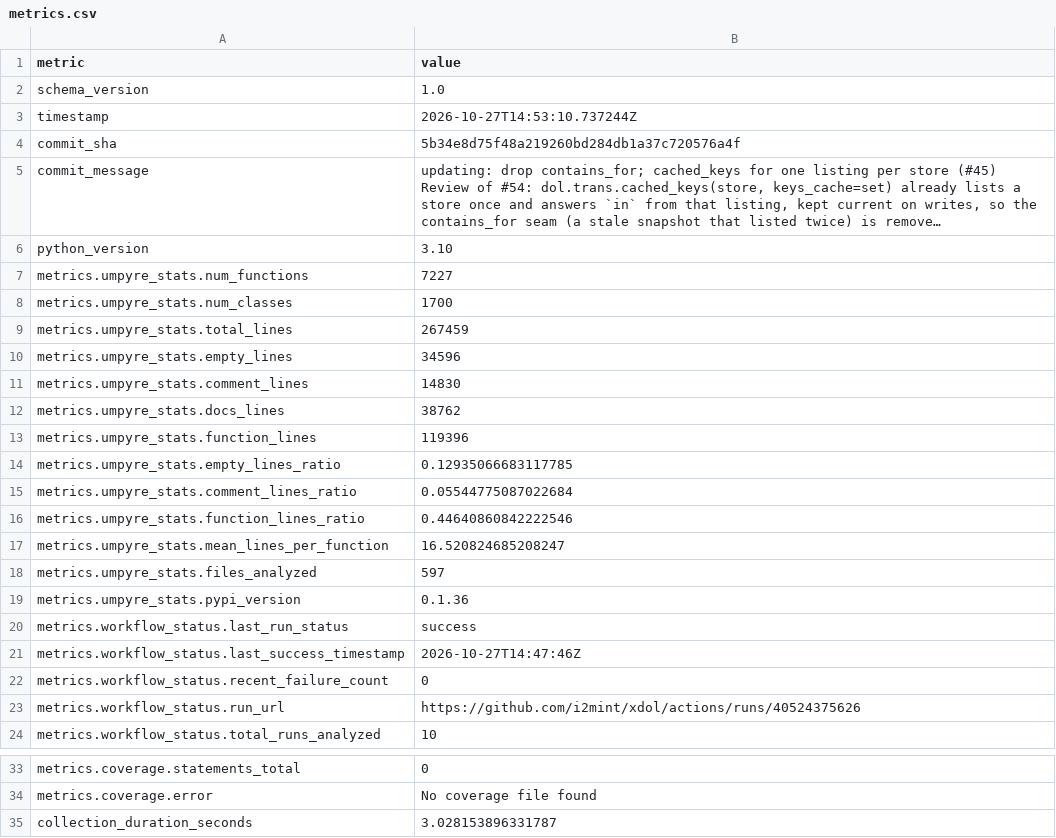
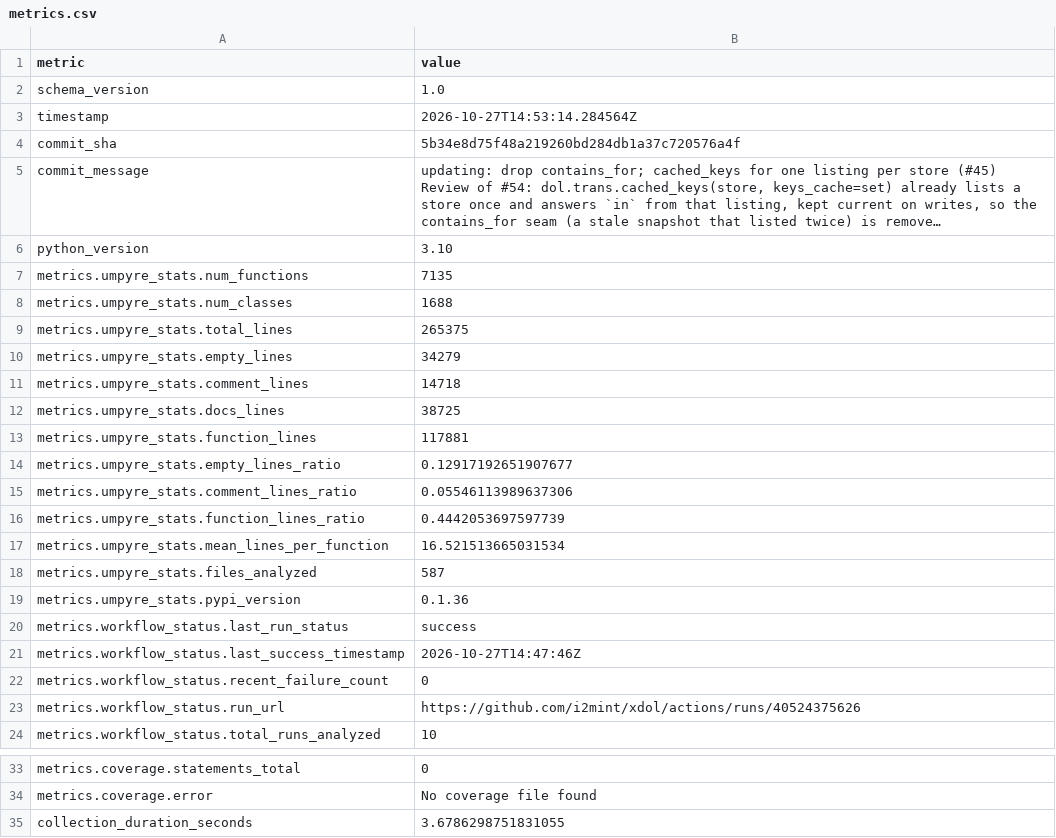
Before and after one commit to i2mint/xdol, a CSV file: metrics.csv, drawn as a sheet; only a part is shown, gaps mark what is left out; long unchanged cells end in …; the diff names each change by its address in the sheet, - before the commit and + after, or states it on an @@ line.

Commit message:
Update metrics for 5b34e8d

```diff
--- a/metrics.csv
+++ b/metrics.csv
-B3 (value): 2026-10-27T14:53:10.737244Z
+B3 (value): 2026-10-27T14:53:14.284564Z
-B7 (value): 7227
+B7 (value): 7135
-B8 (value): 1700
+B8 (value): 1688
-B9 (value): 267459
+B9 (value): 265375
-B10 (value): 34596
+B10 (value): 34279
-B11 (value): 14830
+B11 (value): 14718
-B12 (value): 38762
+B12 (value): 38725
-B13 (value): 119396
+B13 (value): 117881
-B14 (value): 0.12935066683117785
+B14 (value): 0.12917192651907677
-B15 (value): 0.05544775087022684
+B15 (value): 0.05546113989637306
-B16 (value): 0.44640860842222546
+B16 (value): 0.4442053697597739
-B17 (value): 16.520824685208247
+B17 (value): 16.521513665031534
-B18 (value): 597
+B18 (value): 587
-B35 (value): 3.028153896331787
+B35 (value): 3.6786298751831055
```
Also changed, not shown: 2 other files.
